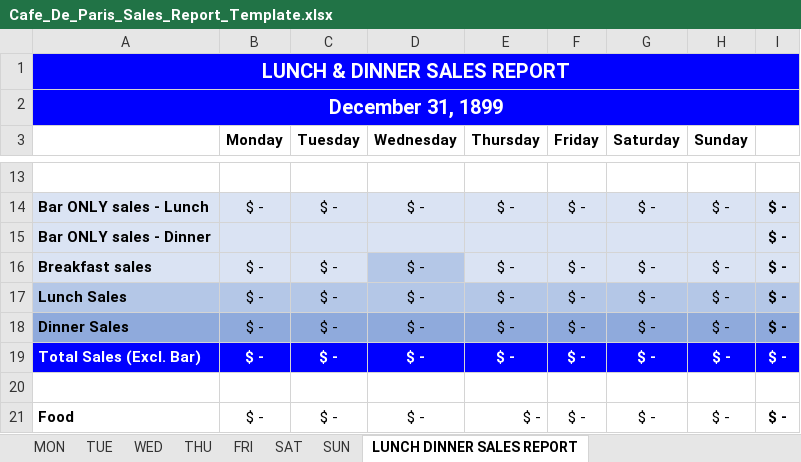
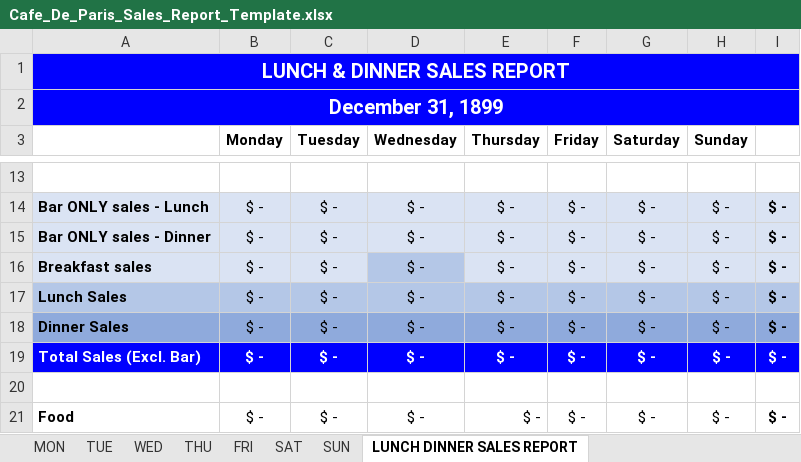
Before and after one commit to IsaiahSama/Temporary, an Excel workbook: scripts/Report_Templates/Cafe_De_Paris_Sales_Report_Template.xlsx, sheet LUNCH DINNER SALES REPORT, drawn as a sheet; only a part is shown, gaps mark what is left out; values as stored, in another font and other column widths than the file's, no borders; the diff names each change by its address in the sheet, - before the commit and + after, or states it on an @@ line.

```diff
--- a/scripts/Report_Templates/Cafe_De_Paris_Sales_Report_Template.xlsx (sheet LUNCH DINNER SALES REPORT)
+++ b/scripts/Report_Templates/Cafe_De_Paris_Sales_Report_Template.xlsx (sheet LUNCH DINNER SALES REPORT)
-B15 (Monday): (empty)
+B15 (Monday): $ -
-C15 (Tuesday): (empty)
+C15 (Tuesday): $ -
-D15 (Wednesday): (empty)
+D15 (Wednesday): $ -
-E15 (Thursday): (empty)
+E15 (Thursday): $ -
-F15 (Friday): (empty)
+F15 (Friday): $ -
-G15 (Saturday): (empty)
+G15 (Saturday): $ -
-H15 (Sunday): (empty)
+H15 (Sunday): $ -
```
Also changed, not shown: scripts/Report_Templates/QP_Bistro_Sales_Report_Template.xlsx, scripts/Report_Templates/The_Cliff_Sales_Report_Template.xlsx, 2 other files.
